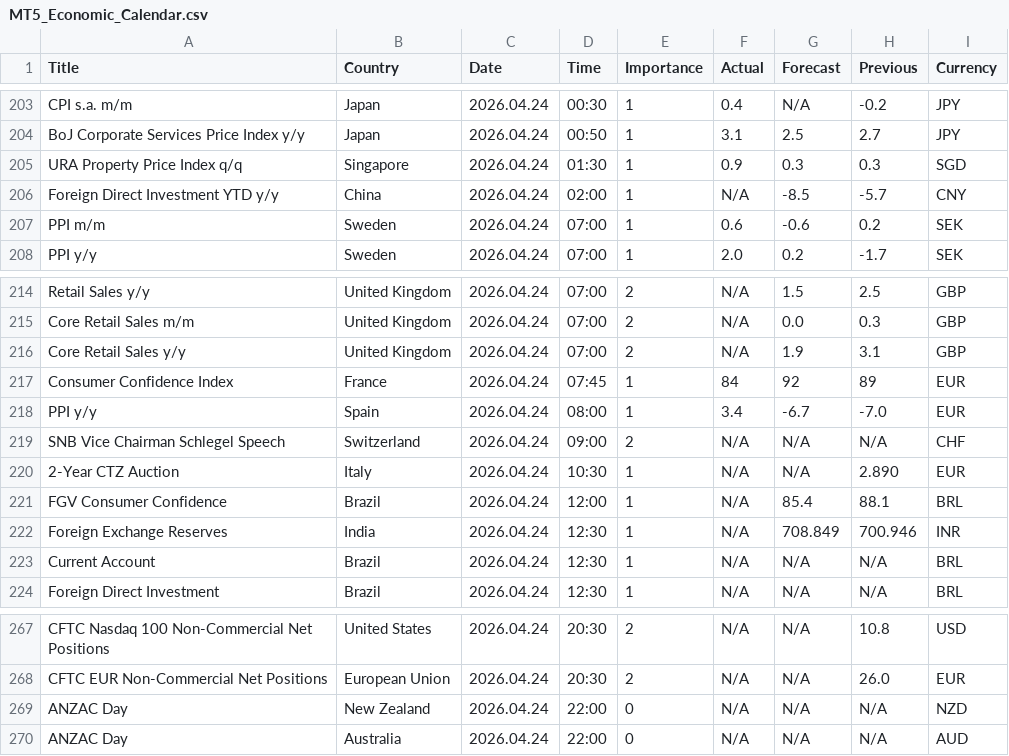
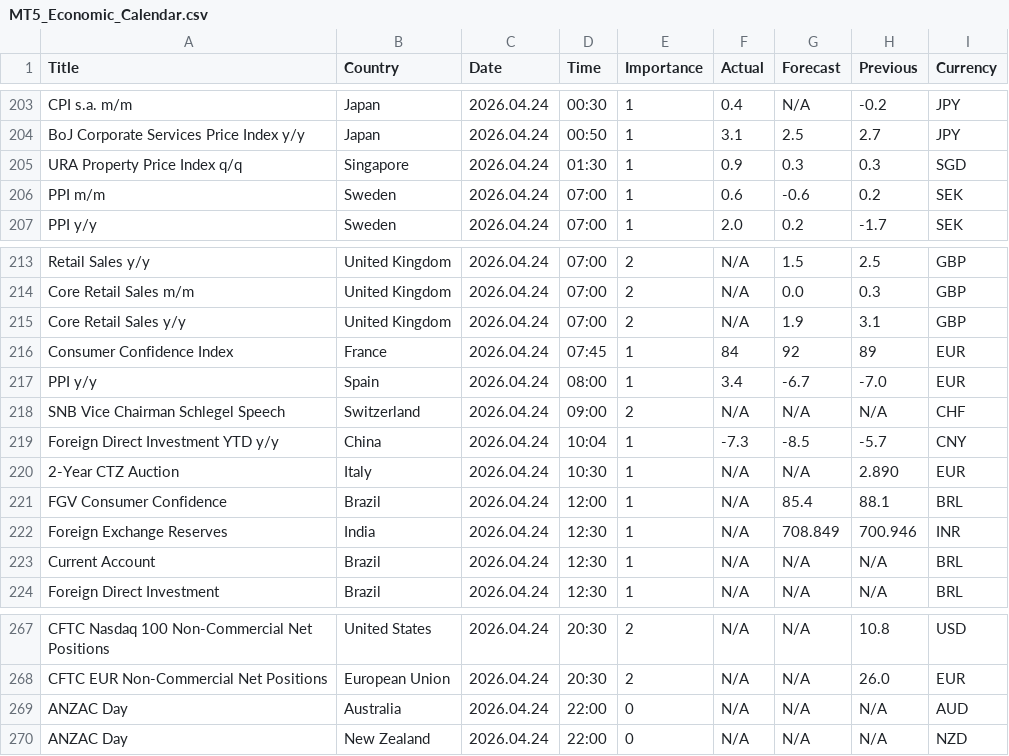
Before and after one commit to CryptoGamerDev/MT5_Economic_Calendar, a CSV file: MT5_Economic_Calendar.csv, drawn as a sheet; only a part is shown, gaps mark what is left out.

Commit message:
Auto update (GMT): 2026-04-24 11:05:09

```diff
--- a/MT5_Economic_Calendar.csv
+++ b/MT5_Economic_Calendar.csv
@@ -205,3 +205,2 @@ BoJ Corporate Services Price Index y/y,Japan,2026.04.24,00:50,1,3.1,2.5,2.7,JPY
 URA Property Price Index q/q,Singapore,2026.04.24,01:30,1,0.9,0.3,0.3,SGD
-Foreign Direct Investment YTD y/y,China,2026.04.24,02:00,1,N/A,-8.5,-5.7,CNY
 PPI m/m,Sweden,2026.04.24,07:00,1,0.6,-0.6,0.2,SEK
@@ -219,2 +218,3 @@ PPI y/y,Spain,2026.04.24,08:00,1,3.4,-6.7,-7.0,EUR
 SNB Vice Chairman Schlegel Speech,Switzerland,2026.04.24,09:00,2,N/A,N/A,N/A,CHF
+Foreign Direct Investment YTD y/y,China,2026.04.24,10:04,1,-7.3,-8.5,-5.7,CNY
 2-Year CTZ Auction,Italy,2026.04.24,10:30,1,N/A,N/A,2.890,EUR
@@ -268,3 +268,3 @@ CFTC Nasdaq 100 Non-Commercial Net Positions,United States,2026.04.24,20:30,2,N/
 CFTC EUR Non-Commercial Net Positions,European Union,2026.04.24,20:30,2,N/A,N/A,26.0,EUR
+ANZAC Day,Australia,2026.04.24,22:00,0,N/A,N/A,N/A,AUD
 ANZAC Day,New Zealand,2026.04.24,22:00,0,N/A,N/A,N/A,NZD
-ANZAC Day,Australia,2026.04.24,22:00,0,N/A,N/A,N/A,AUD
```
